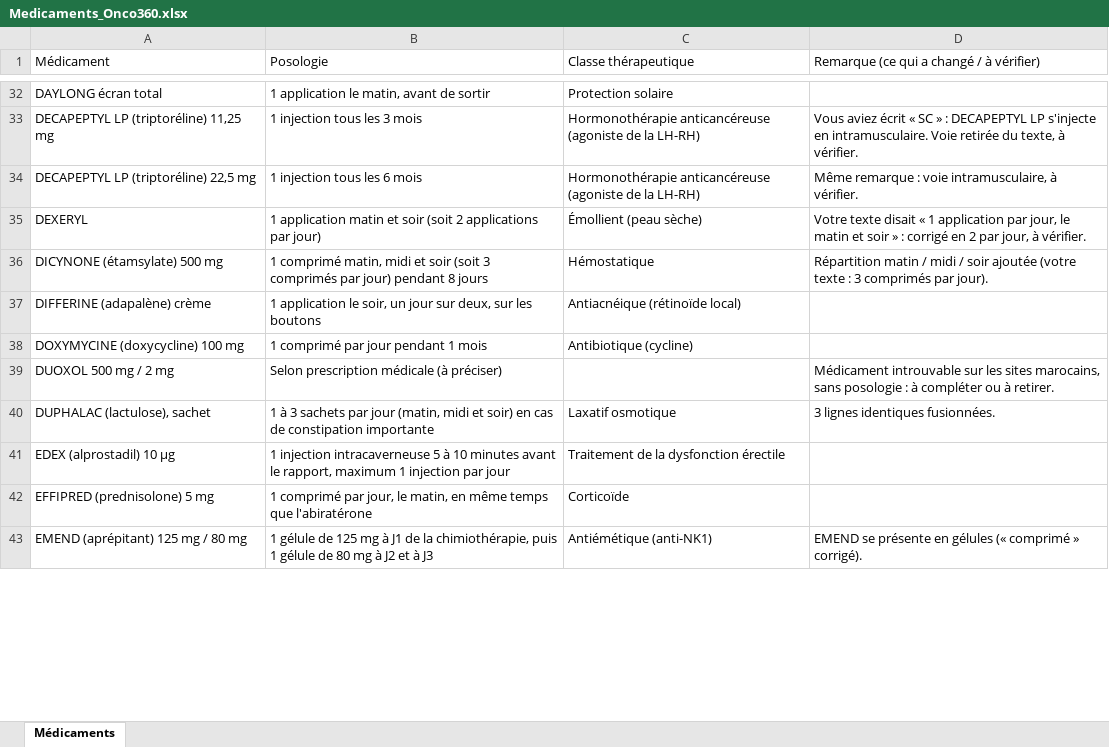
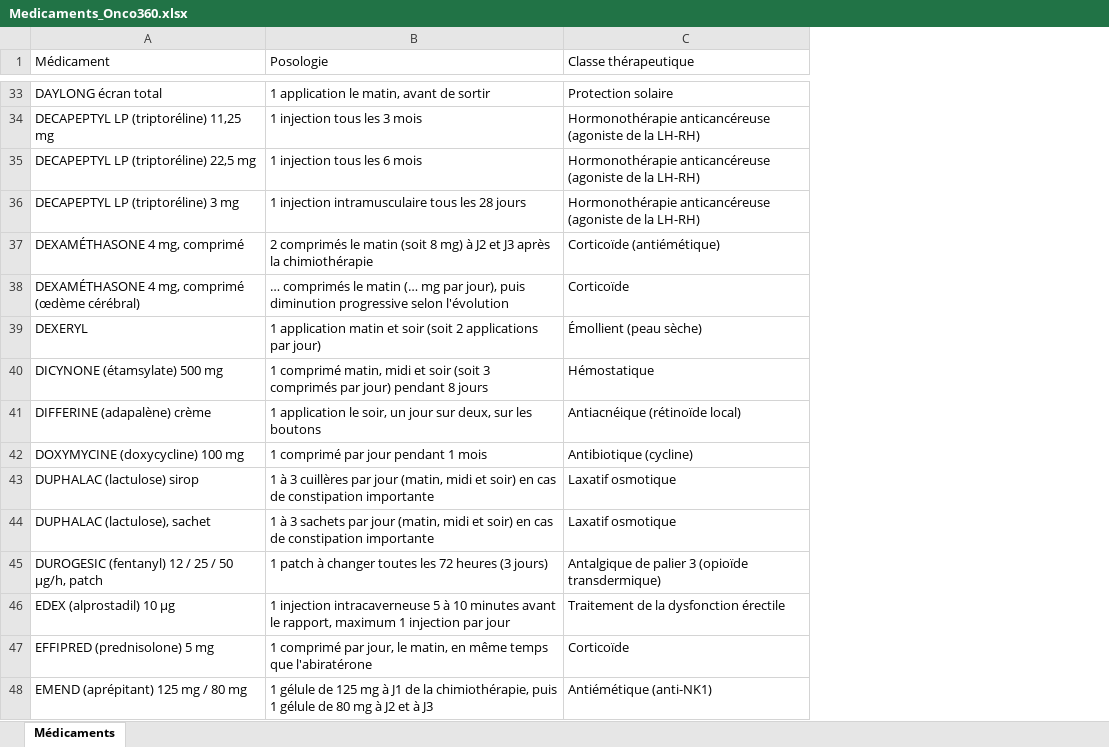
Before and after one commit to ritabentahila-alt/onco360, an Excel workbook: listes/Medicaments_Onco360.xlsx, sheet Médicaments, drawn as a sheet; only a part is shown, gaps mark what is left out; values as stored, in another font and other column widths than the file's, no cell formats; removed rows and columns are numbered as before the commit, all else as after; the diff covers the shown part only; the diff names each change by its address in the sheet, - before the commit and + after, or states it on an @@ line.

```diff
--- a/listes/Medicaments_Onco360.xlsx (sheet Médicaments)
+++ b/listes/Medicaments_Onco360.xlsx (sheet Médicaments)
-column D, row 1: Remarque (ce qui a changé / à vérifier); rows 33-36: Vous aviez écrit « SC » : DECAPEPTYL LP s'injecte en intramusculaire. Voie retirée du texte, à vérifier. | Même remarque : voie intramusculaire, à vérifier. | Votre texte disait « 1 application par jour, le matin et soir » : corrigé en 2 par jour, à vérifier. | Répartition matin / midi / soir ajoutée (votre texte : 3 comprimés par jour).; rows 40-43: 3 lignes identiques fusionnées. |  |  | EMEND se présente en gélules (« comprimé » corrigé).
+row 36: DECAPEPTYL LP (triptoréline) 3 mg | 1 injection intramusculaire tous les 28 jours | Hormonothérapie anticancéreuse (agoniste de la LH-RH)
+row 37: DEXAMÉTHASONE 4 mg, comprimé | 2 comprimés le matin (soit 8 mg) à J2 et J3 après la chimiothérapie | Corticoïde (antiémétique)
+row 38: DEXAMÉTHASONE 4 mg, comprimé (œdème cérébral) | … comprimés le matin (… mg par jour), puis diminution progressive selon l'évolution | Corticoïde
-row 39: DUOXOL 500 mg / 2 mg | Selon prescription médicale (à préciser) |  | Médicament introuvable sur les sites marocains, sans posologie : à compléter ou à retirer.
+row 43: DUPHALAC (lactulose) sirop | 1 à 3 cuillères par jour (matin, midi et soir) en cas de constipation importante | Laxatif osmotique
+row 45: DUROGESIC (fentanyl) 12 / 25 / 50 µg/h, patch | 1 patch à changer toutes les 72 heures (3 jours) | Antalgique de palier 3 (opioïde transdermique)
```
Also changed, not shown: 26 added rows, 15 removed rows and 16 edited cells elsewhere in this sheet, cell formats, 1 other file.
